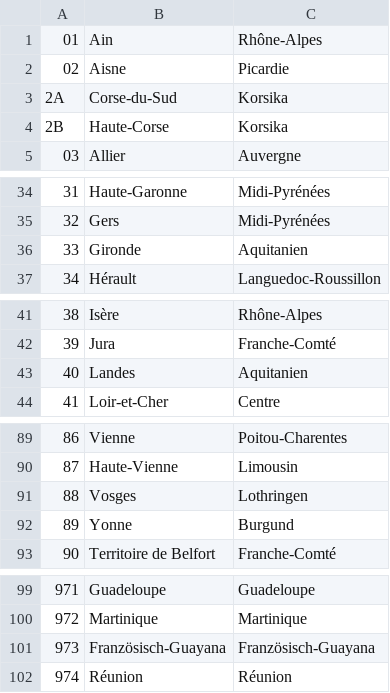
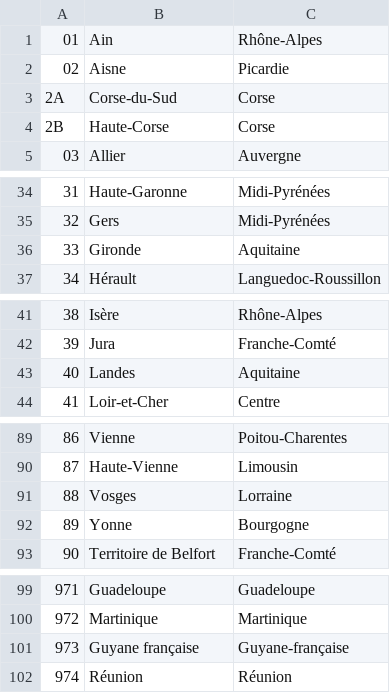
Before and after one commit to PatrickBeck/kfzcheck, a CSV file: src/opt/kfzcheck/kfzlist/fr.csv, drawn as a sheet; only a part is shown, gaps mark what is left out; the diff covers the shown part only.

```diff
--- a/src/opt/kfzcheck/kfzlist/fr.csv
+++ b/src/opt/kfzcheck/kfzlist/fr.csv
@@ -2,4 +2,4 @@
 "02","Aisne","Picardie"
-"2A","Corse-du-Sud","Korsika"
-"2B","Haute-Corse","Korsika"
+"2A","Corse-du-Sud","Corse"
+"2B","Haute-Corse","Corse"
 "03","Allier","Auvergne"
@@ -35,3 +35,3 @@
 "32","Gers","Midi-Pyrénées"
-"33","Gironde","Aquitanien"
+"33","Gironde","Aquitaine"
 "34","Hérault","Languedoc-Roussillon"
@@ -42,3 +42,3 @@
 "39","Jura","Franche-Comté"
-"40","Landes","Aquitanien"
+"40","Landes","Aquitaine"
 "41","Loir-et-Cher","Centre"
@@ -90,4 +90,4 @@
 "87","Haute-Vienne","Limousin"
-"88","Vosges","Lothringen"
-"89","Yonne","Burgund"
+"88","Vosges","Lorraine"
+"89","Yonne","Bourgogne"
 "90","Territoire de Belfort","Franche-Comté"
@@ -100,3 +100,3 @@
 "972","Martinique","Martinique"
-"973","Französisch-Guayana","Französisch-Guayana"
+"973","Guyane française","Guyane-française"
 "974","Réunion","Réunion"
```
Also changed, not shown: 14 edited cells elsewhere in this file, src/opt/kfzcheck/kfzlist/de.csv, 6 other files.
